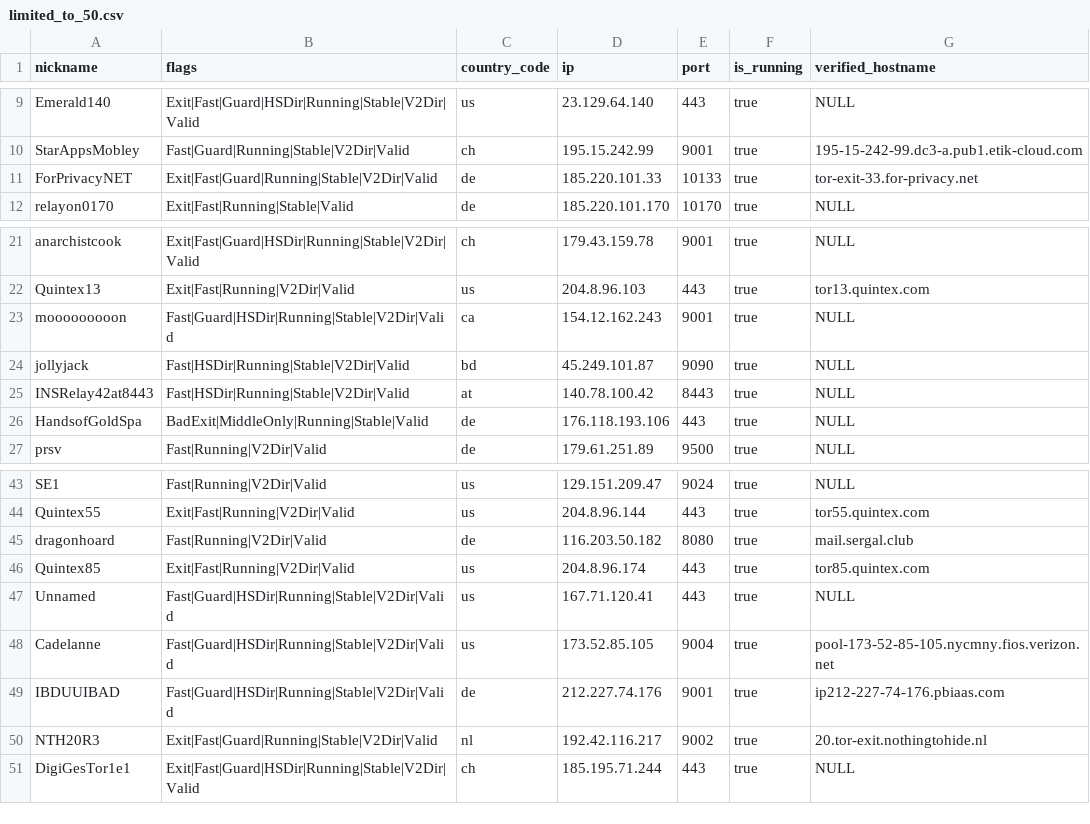
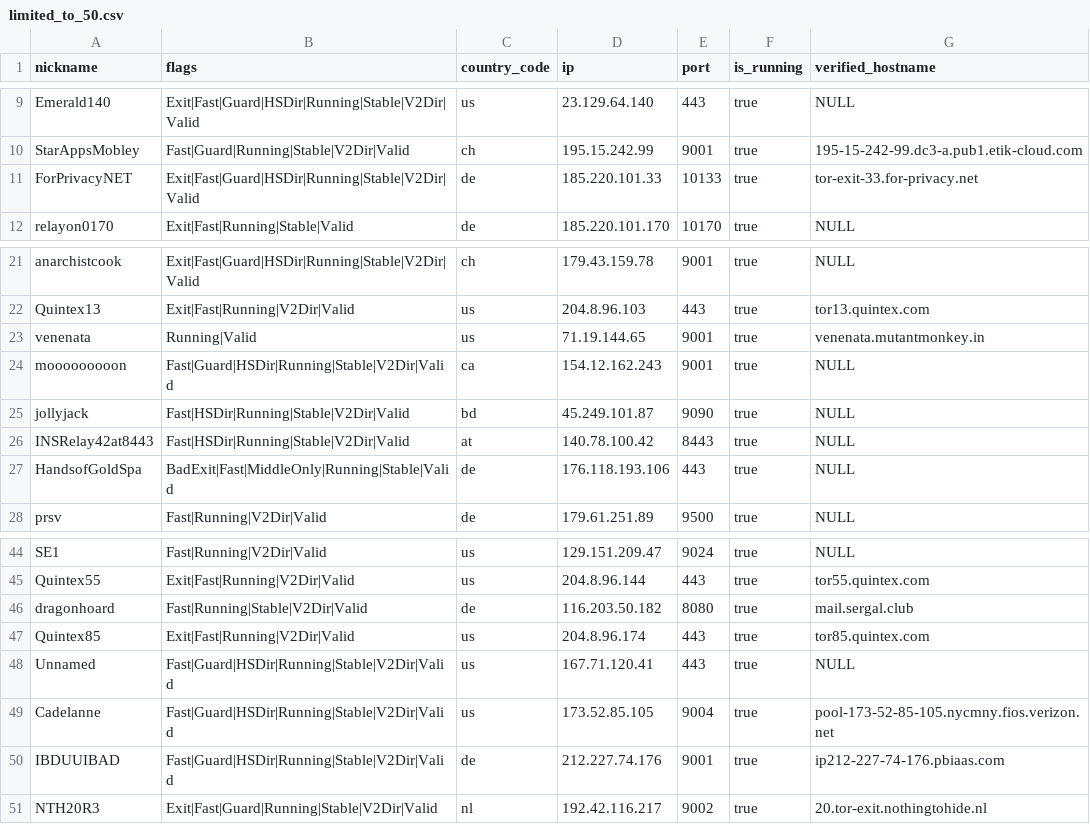
Before and after one commit to t-pol/123-test-abort, a CSV file: limited_to_50.csv, drawn as a sheet; only a part is shown, gaps mark what is left out.

```diff
--- a/limited_to_50.csv
+++ b/limited_to_50.csv
@@ -10,3 +10,3 @@
 "StarAppsMobley","Fast|Guard|Running|Stable|V2Dir|Valid","ch","195.15.242.99","9001",true,"195-15-242-99.dc3-a.pub1.etik-cloud.com"
-"ForPrivacyNET","Exit|Fast|Guard|Running|Stable|V2Dir|Valid","de","185.220.101.33","10133",true,"tor-exit-33.for-privacy.net"
+"ForPrivacyNET","Exit|Fast|Guard|HSDir|Running|Stable|V2Dir|Valid","de","185.220.101.33","10133",true,"tor-exit-33.for-privacy.net"
 "relayon0170","Exit|Fast|Running|Stable|Valid","de","185.220.101.170","10170",true,"NULL"
@@ -22,2 +22,3 @@
 "Quintex13","Exit|Fast|Running|V2Dir|Valid","us","204.8.96.103","443",true,"tor13.quintex.com"
+"venenata","Running|Valid","us","71.19.144.65","9001",true,"venenata.mutantmonkey.in"
 "mooooooooon","Fast|Guard|HSDir|Running|Stable|V2Dir|Valid","ca","154.12.162.243","9001",true,"NULL"
@@ -25,3 +26,3 @@
 "INSRelay42at8443","Fast|HSDir|Running|Stable|V2Dir|Valid","at","140.78.100.42","8443",true,"NULL"
-"HandsofGoldSpa","BadExit|MiddleOnly|Running|Stable|Valid","de","176.118.193.106","443",true,"NULL"
+"HandsofGoldSpa","BadExit|Fast|MiddleOnly|Running|Stable|Valid","de","176.118.193.106","443",true,"NULL"
 "prsv","Fast|Running|V2Dir|Valid","de","179.61.251.89","9500",true,"NULL"
@@ -44,3 +45,3 @@
 "Quintex55","Exit|Fast|Running|V2Dir|Valid","us","204.8.96.144","443",true,"tor55.quintex.com"
-"dragonhoard","Fast|Running|V2Dir|Valid","de","116.203.50.182","8080",true,"mail.sergal.club"
+"dragonhoard","Fast|Running|Stable|V2Dir|Valid","de","116.203.50.182","8080",true,"mail.sergal.club"
 "Quintex85","Exit|Fast|Running|V2Dir|Valid","us","204.8.96.174","443",true,"tor85.quintex.com"
@@ -50,2 +51 @@
 "NTH20R3","Exit|Fast|Guard|Running|Stable|V2Dir|Valid","nl","192.42.116.217","9002",true,"20.tor-exit.nothingtohide.nl"
-"DigiGesTor1e1","Exit|Fast|Guard|HSDir|Running|Stable|V2Dir|Valid","ch","185.195.71.244","443",true,"NULL"
```
Also changed, not shown: tor_feed.csv, 1 other file.
